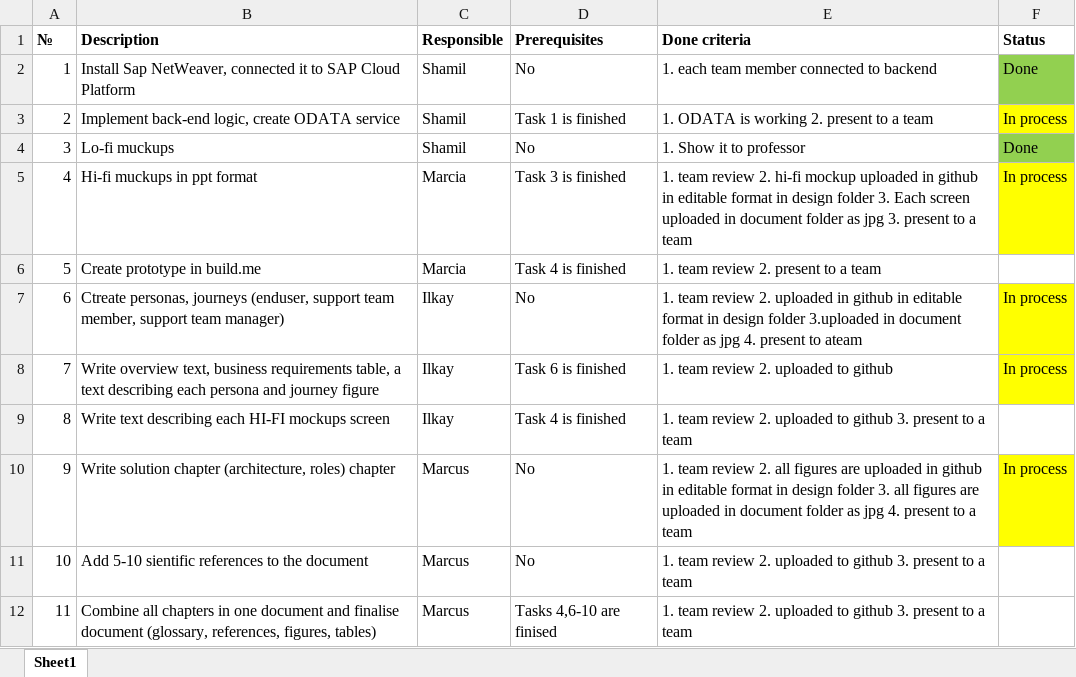
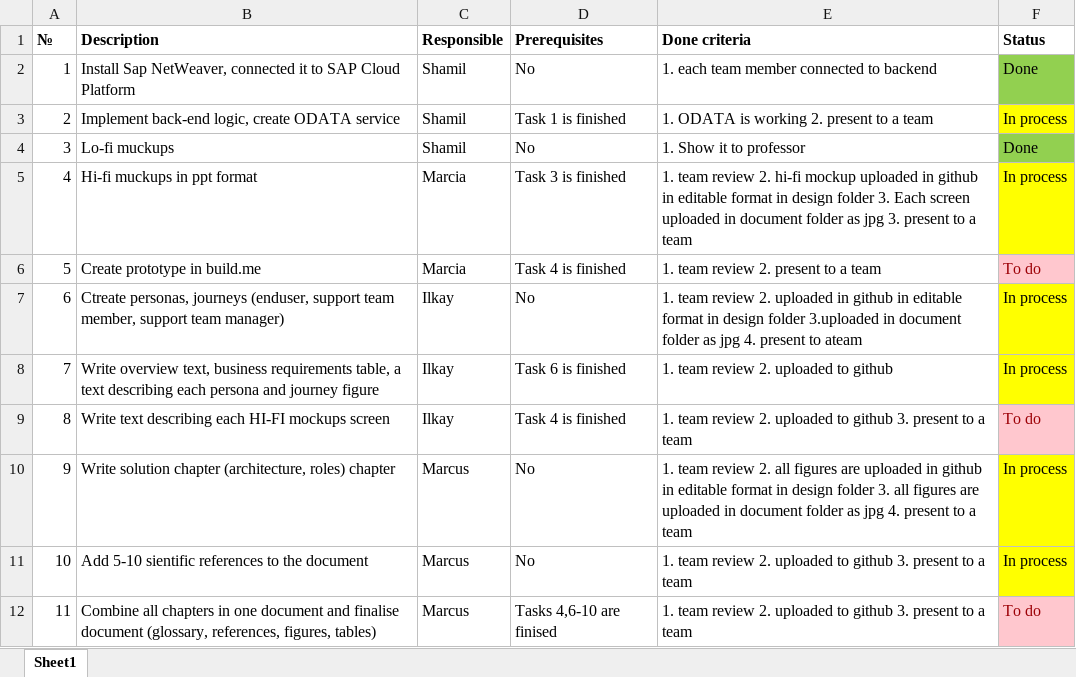
Before and after one commit to marcialu/SupportTicketingSystem, an Excel workbook: Tasks/Tasks.xlsx, sheet Sheet1, drawn as a sheet; values as stored, in another font and other column widths than the file's, no borders; the diff names each change by its address in the sheet, - before the commit and + after, or states it on an @@ line.

Commit message:
Updated Tasks

```diff
--- a/Tasks/Tasks.xlsx (sheet Sheet1)
+++ b/Tasks/Tasks.xlsx (sheet Sheet1)
-F6 (Status): (empty)
+F6 (Status): To do
-F6 fill: none
+F6 fill: #FFC7CE
-F9 (Status): (empty)
+F9 (Status): To do
-F9 fill: none
+F9 fill: #FFC7CE
-F11 (Status): (empty)
+F11 (Status): In process
-F11 fill: none
+F11 fill: #FFFF00
-F12 (Status): (empty)
+F12 (Status): To do
-F12 fill: none
+F12 fill: #FFC7CE
```
